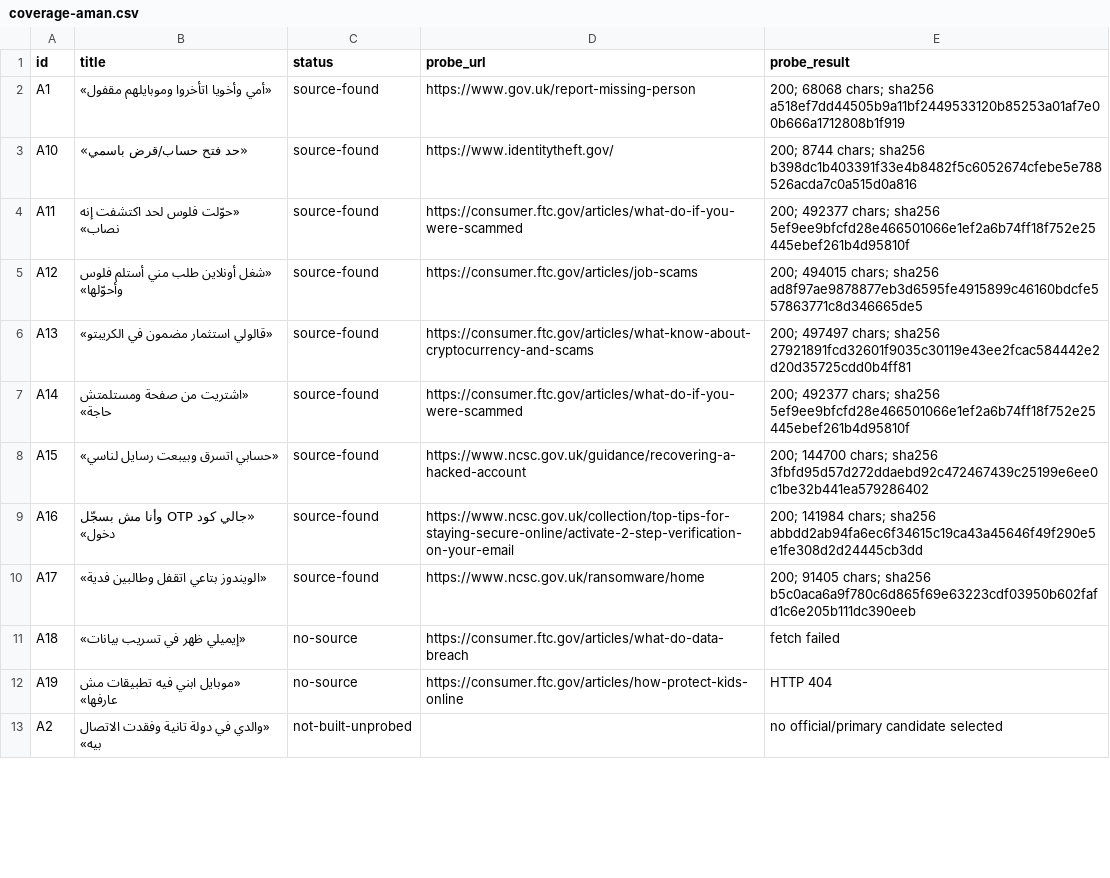
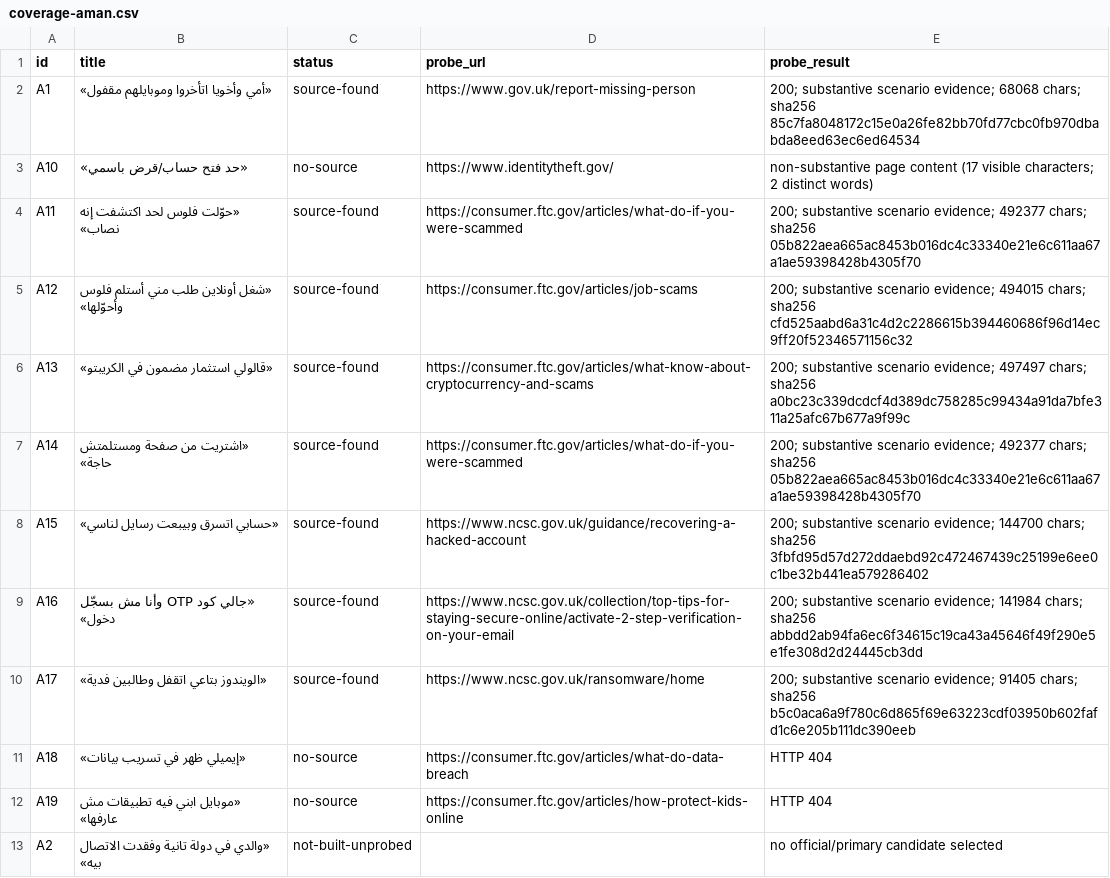
Before and after one commit to khaledwho0-ops/mawthooq-defense, a CSV file: docs/audits/phase0-2026-08-02/coverage-aman.csv, drawn as a sheet; only a part is shown; the diff covers the shown part only.

```diff
--- a/docs/audits/phase0-2026-08-02/coverage-aman.csv
+++ b/docs/audits/phase0-2026-08-02/coverage-aman.csv
@@ -1,12 +1,12 @@
 id,title,status,probe_url,probe_result
-A1,«أمي وأخويا اتأخروا وموبايلهم مقفول»,source-found,https://www.gov.uk/report-missing-person,200; 68068 chars; sha256 a518ef7dd44505b9a11bf2449533120b85253a01af7e00b666a1712808b1f919
-A10,«حد فتح حساب/قرض باسمي»,source-found,https://www.identitytheft.gov/,200; 8744 chars; sha256 b398dc1b403391f33e4b8482f5c6052674cfebe5e788526acda7c0a515d0a816
-A11,«حوّلت فلوس لحد اكتشفت إنه نصاب»,source-found,https://consumer.ftc.gov/articles/what-do-if-you-were-scammed,200; 492377 chars; sha256 5ef9ee9bfcfd28e466501066e1ef2a6b74ff18f752e25445ebef261b4d95810f
-A12,«شغل أونلاين طلب مني أستلم فلوس وأحوّلها»,source-found,https://consumer.ftc.gov/articles/job-scams,200; 494015 chars; sha256 ad8f97ae9878877eb3d6595fe4915899c46160bdcfe557863771c8d346665de5
-A13,«قالولي استثمار مضمون في الكريبتو»,source-found,https://consumer.ftc.gov/articles/what-know-about-cryptocurrency-and-scams,200; 497497 chars; sha256 27921891fcd32601f9035c30119e43ee2fcac584442e2d20d35725cdd0b4ff81
-A14,«اشتريت من صفحة ومستلمتش حاجة»,source-found,https://consumer.ftc.gov/articles/what-do-if-you-were-scammed,200; 492377 chars; sha256 5ef9ee9bfcfd28e466501066e1ef2a6b74ff18f752e25445ebef261b4d95810f
-A15,«حسابي اتسرق وبيبعت رسايل لناسي»,source-found,https://www.ncsc.gov.uk/guidance/recovering-a-hacked-account,200; 144700 chars; sha256 3fbfd95d57d272ddaebd92c472467439c25199e6ee0c1be32b441ea579286402
-A16,«جالي كود OTP وأنا مش بسجّل دخول»,source-found,https://www.ncsc.gov.uk/collection/top-tips-for-staying-secure-online/activate-2-step-verification-on-your-email,200; 141984 chars; sha256 abbdd2ab94fa6ec6f34615c19ca43a45646f49f290e5e1fe308d2d24445cb3dd
-A17,«الويندوز بتاعي اتقفل وطالبين فدية»,source-found,https://www.ncsc.gov.uk/ransomware/home,200; 91405 chars; sha256 b5c0aca6a9f780c6d865f69e63223cdf03950b602fafd1c6e205b111dc390eeb
-A18,«إيميلي ظهر في تسريب بيانات»,no-source,https://consumer.ftc.gov/articles/what-do-data-breach,fetch failed
+A1,«أمي وأخويا اتأخروا وموبايلهم مقفول»,source-found,https://www.gov.uk/report-missing-person,200; substantive scenario evidence; 68068 chars; sha256 85c7fa8048172c15e0a26fe82bb70fd77cbc0fb970dbabda8eed63ec6ed64534
+A10,«حد فتح حساب/قرض باسمي»,no-source,https://www.identitytheft.gov/,non-substantive page content (17 visible characters; 2 distinct words)
+A11,«حوّلت فلوس لحد اكتشفت إنه نصاب»,source-found,https://consumer.ftc.gov/articles/what-do-if-you-were-scammed,200; substantive scenario evidence; 492377 chars; sha256 05b822aea665ac8453b016dc4c33340e21e6c611aa67a1ae59398428b4305f70
+A12,«شغل أونلاين طلب مني أستلم فلوس وأحوّلها»,source-found,https://consumer.ftc.gov/articles/job-scams,200; substantive scenario evidence; 494015 chars; sha256 cfd525aabd6a31c4d2c2286615b394460686f96d14ec9ff20f52346571156c32
+A13,«قالولي استثمار مضمون في الكريبتو»,source-found,https://consumer.ftc.gov/articles/what-know-about-cryptocurrency-and-scams,200; substantive scenario evidence; 497497 chars; sha256 a0bc23c339dcdcf4d389dc758285c99434a91da7bfe311a25afc67b677a9f99c
+A14,«اشتريت من صفحة ومستلمتش حاجة»,source-found,https://consumer.ftc.gov/articles/what-do-if-you-were-scammed,200; substantive scenario evidence; 492377 chars; sha256 05b822aea665ac8453b016dc4c33340e21e6c611aa67a1ae59398428b4305f70
+A15,«حسابي اتسرق وبيبعت رسايل لناسي»,source-found,https://www.ncsc.gov.uk/guidance/recovering-a-hacked-account,200; substantive scenario evidence; 144700 chars; sha256 3fbfd95d57d272ddaebd92c472467439c25199e6ee0c1be32b441ea579286402
+A16,«جالي كود OTP وأنا مش بسجّل دخول»,source-found,https://www.ncsc.gov.uk/collection/top-tips-for-staying-secure-online/activate-2-step-verification-on-your-email,200; substantive scenario evidence; 141984 chars; sha256 abbdd2ab94fa6ec6f34615c19ca43a45646f49f290e5e1fe308d2d24445cb3dd
+A17,«الويندوز بتاعي اتقفل وطالبين فدية»,source-found,https://www.ncsc.gov.uk/ransomware/home,200; substantive scenario evidence; 91405 chars; sha256 b5c0aca6a9f780c6d865f69e63223cdf03950b602fafd1c6e205b111dc390eeb
+A18,«إيميلي ظهر في تسريب بيانات»,no-source,https://consumer.ftc.gov/articles/what-do-data-breach,HTTP 404
 A19,«موبايل ابني فيه تطبيقات مش عارفها»,no-source,https://consumer.ftc.gov/articles/how-protect-kids-online,HTTP 404
```
Also changed, not shown: 13 edited cells elsewhere in this file, docs/audits/phase0-2026-08-02/coverage-hoqoqi.csv, 26 other files.
